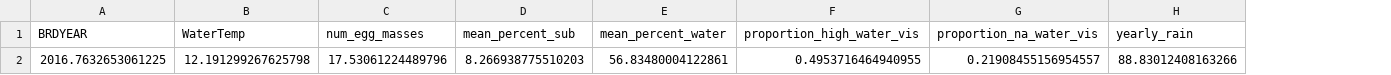
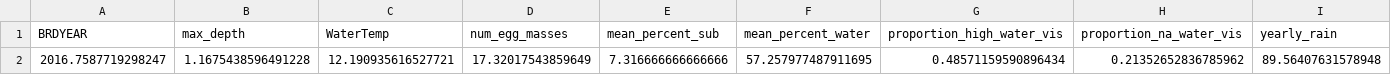
Before and after one commit to bbecker1000/CRLF2, a CSV file: data/between_year_col_means.csv, drawn as a sheet; only a part is shown; removed rows and columns are numbered as before the commit, all else as after; rows hold the shown columns only; the diff names each change by its address in the sheet, - before the commit and + after, or states it on an @@ line.

```diff
--- a/data/between_year_col_means.csv
+++ b/data/between_year_col_means.csv
+column B (max_depth), empty
-row 2: 2016.7632653061225 | 12.191299267625798 | 17.53061224489796 | 8.266938775510203 | 56.83480004122861 | 0.4953716464940955 | 0.21908455156954557 | 88.83012408163266
+row 2: 2016.7587719298247 | 1.1675438596491228 | 12.190935616527721 | 17.32017543859649 | 7.316666666666666 | 57.257977487911695 | 0.48571159590896434 | 0.21352652836785962 | 89.56407631578948
```
Also changed, not shown: data/between_year_col_sd.csv, data/between_year_data.csv, 5 other files.
